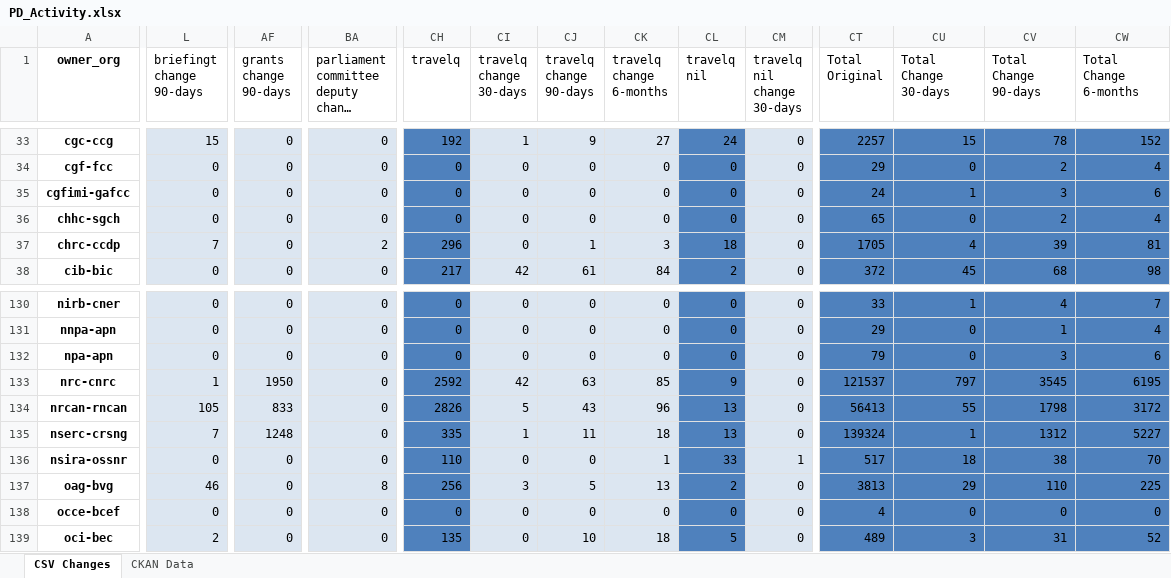
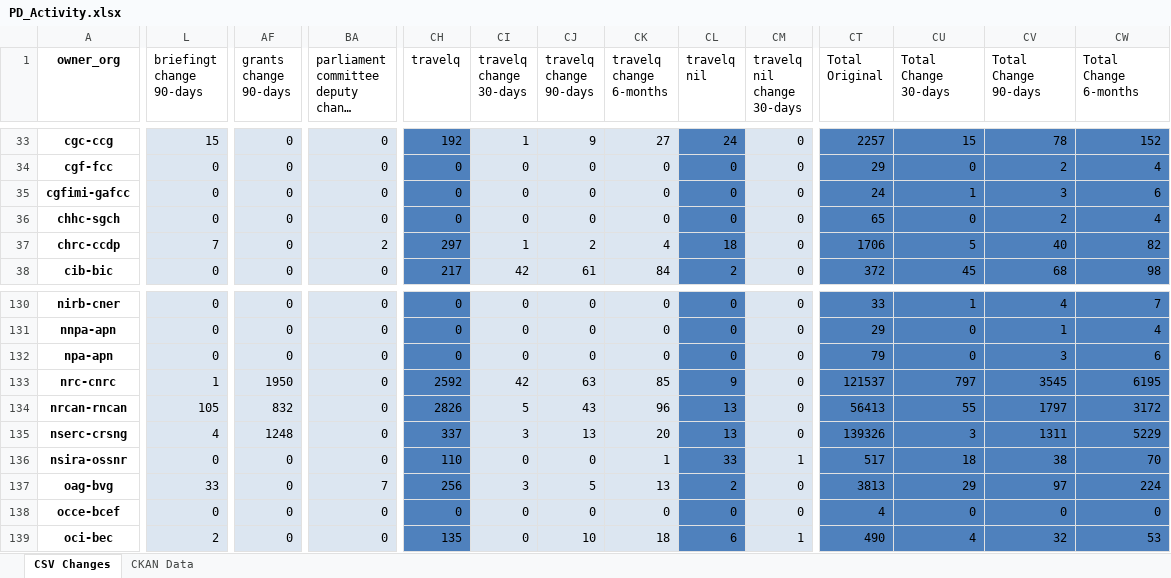
Before and after one commit to open-data/analytics-corporate-reporting, an Excel workbook: PD_CHANGES_RPT/PD_Activity.xlsx, sheet CSV Changes, drawn as a sheet; only a part is shown, gaps mark what is left out; long unchanged cells end in …; values as stored, in another font and other column widths than the file's, no borders; the diff covers the shown part only; the diff names each change by its address in the sheet, - before the commit and + after, or states it on an @@ line.

```diff
--- a/PD_CHANGES_RPT/PD_Activity.xlsx (sheet CSV Changes)
+++ b/PD_CHANGES_RPT/PD_Activity.xlsx (sheet CSV Changes)
-CH37 (travelq): 296
+CH37 (travelq): 297
-CI37 (travelq change 30-days): 0
+CI37 (travelq change 30-days): 1
-CJ37 (travelq change 90-days): 1
+CJ37 (travelq change 90-days): 2
-CK37 (travelq change 6-months): 3
+CK37 (travelq change 6-months): 4
-CT37 (Total Original): 1705
+CT37 (Total Original): 1706
-CU37 (Total Change 30-days): 4
+CU37 (Total Change 30-days): 5
-CV37 (Total Change 90-days): 39
+CV37 (Total Change 90-days): 40
-CW37 (Total Change 6-months): 81
+CW37 (Total Change 6-months): 82
-AF134 (grants change 90-days): 833
+AF134 (grants change 90-days): 832
-CV134 (Total Change 90-days): 1798
+CV134 (Total Change 90-days): 1797
-L135 (briefingt change 90-days): 7
+L135 (briefingt change 90-days): 4
-CH135 (travelq): 335
+CH135 (travelq): 337
-CI135 (travelq change 30-days): 1
+CI135 (travelq change 30-days): 3
-CJ135 (travelq change 90-days): 11
+CJ135 (travelq change 90-days): 13
-CK135 (travelq change 6-months): 18
+CK135 (travelq change 6-months): 20
-CT135 (Total Original): 139324
+CT135 (Total Original): 139326
-CU135 (Total Change 30-days): 1
+CU135 (Total Change 30-days): 3
-CV135 (Total Change 90-days): 1312
+CV135 (Total Change 90-days): 1311
-CW135 (Total Change 6-months): 5227
+CW135 (Total Change 6-months): 5229
-L137 (briefingt change 90-days): 46
+L137 (briefingt change 90-days): 33
-BA137: 8
+BA137: 7
-CV137 (Total Change 90-days): 110
+CV137 (Total Change 90-days): 97
-CW137 (Total Change 6-months): 225
+CW137 (Total Change 6-months): 224
-CL139 (travelq nil): 5
+CL139 (travelq nil): 6
-CM139 (travelq nil change 30-days): 0
+CM139 (travelq nil change 30-days): 1
-CT139 (Total Original): 489
+CT139 (Total Original): 490
-CU139 (Total Change 30-days): 3
+CU139 (Total Change 30-days): 4
-CV139 (Total Change 90-days): 31
+CV139 (Total Change 90-days): 32
-CW139 (Total Change 6-months): 52
+CW139 (Total Change 6-months): 53
```
Also changed, not shown: 252 edited cells elsewhere in this sheet, sheet CKAN Data, 2 other files.
